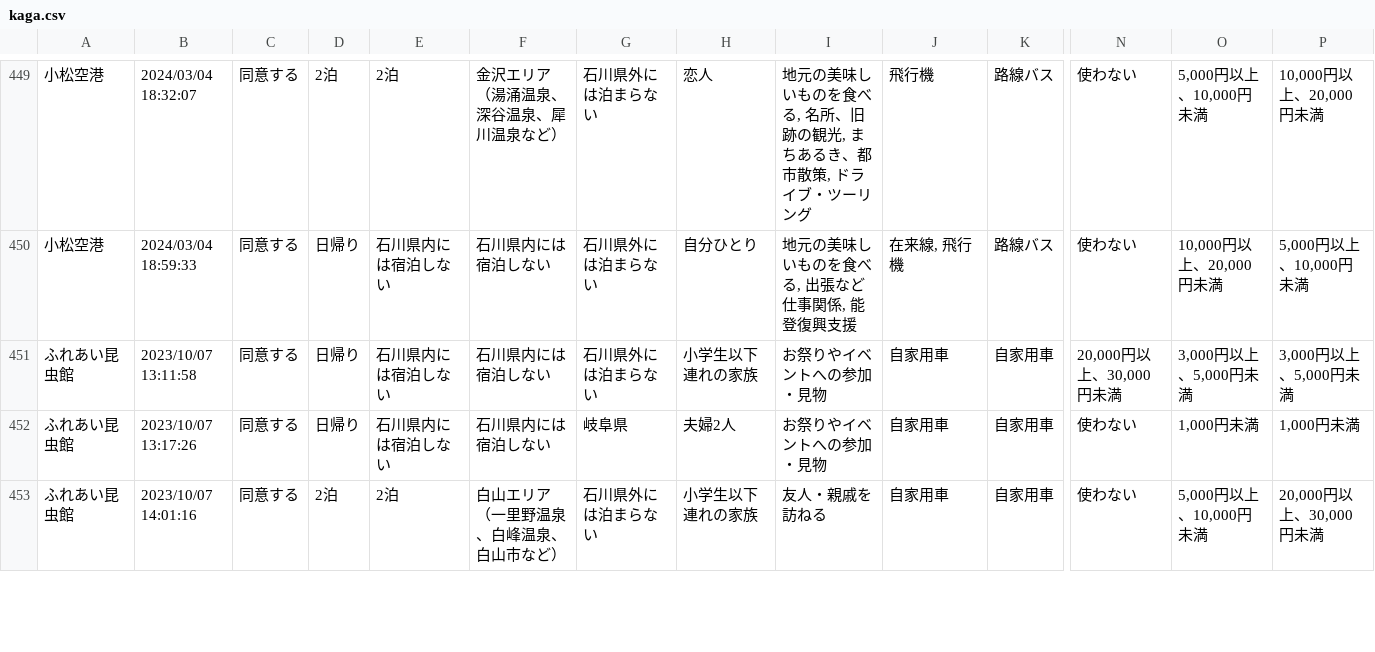
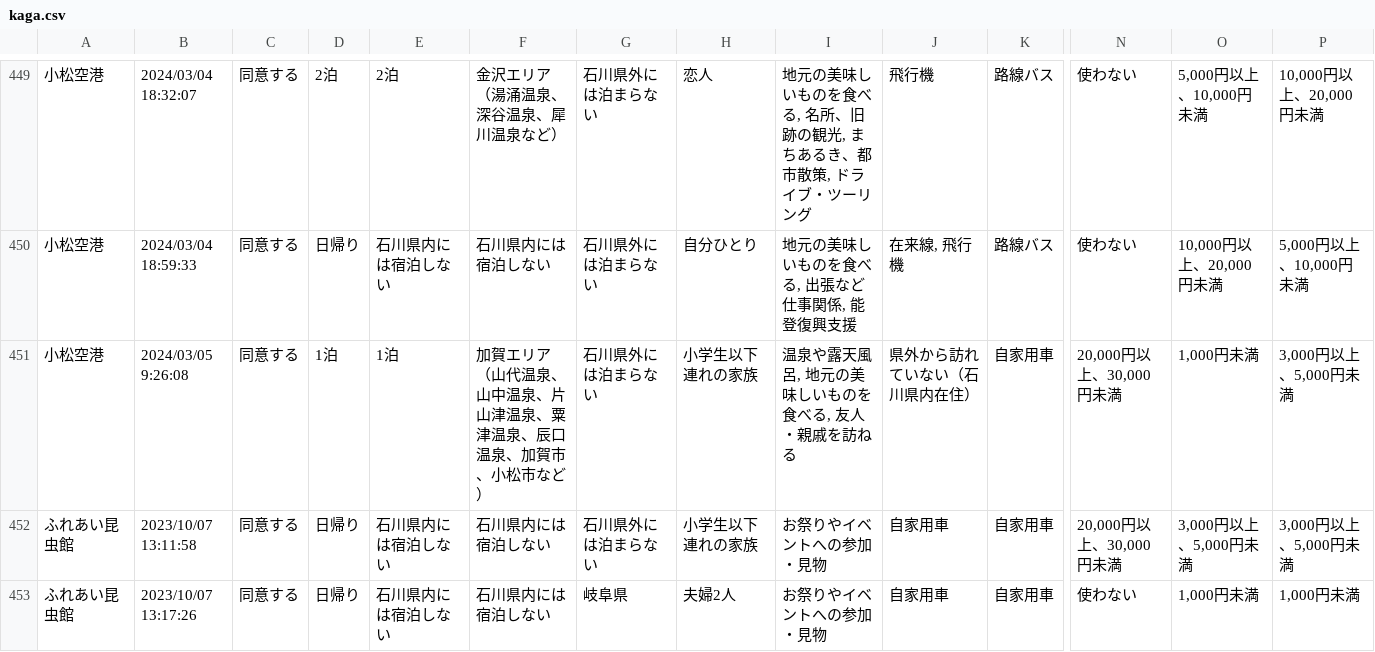
Before and after one commit to code4fukui/ishikawa-kanko-survey, a CSV file: kaga.csv, drawn as a sheet; only a part is shown, gaps mark what is left out; the shorter side is filled out with more unchanged rows; rows hold the shown columns only; the diff names each change by its address in the sheet, - before the commit and + after, or states it on an @@ line.

Commit message:
update data

```diff
--- a/kaga.csv
+++ b/kaga.csv
+row 451: 小松空港 | 2024/03/05 9:26:08 | 同意する | 1泊 | 1泊 | 加賀エリア （山代温泉、山中温泉、片山津温泉、粟津温泉、辰口温泉、加賀市、小松市など） | 石川県外には泊まらない | 小学生以下連れの家族 | 温泉や露天風呂, 地元の美味しいものを食べる, 友人・親戚を訪ねる | 県外から訪れていない（石川県内在住） | 自家用車 | 20,000円以上、30,000円未満 | 1,000円未満 | 3,000円以上、5,000円未満
```
Also changed, not shown: 2 other files.
